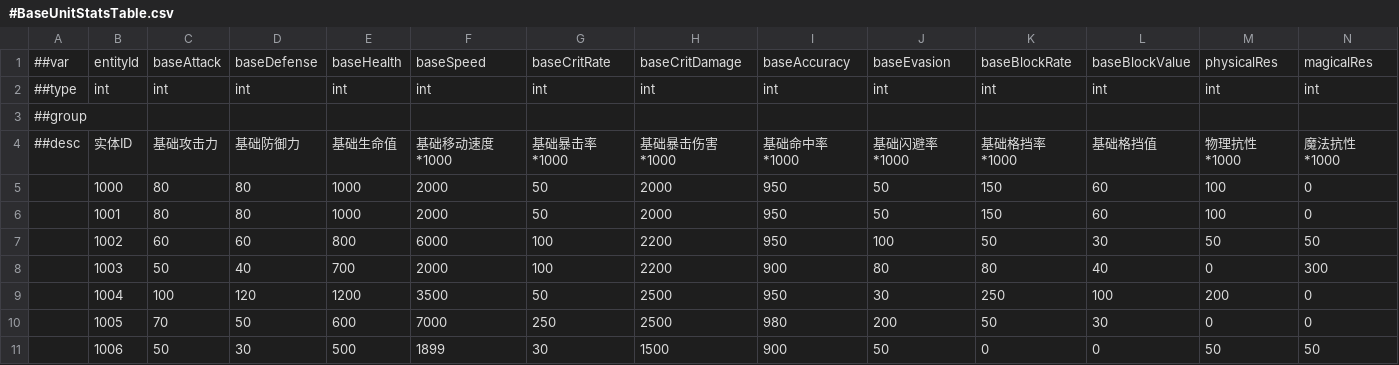
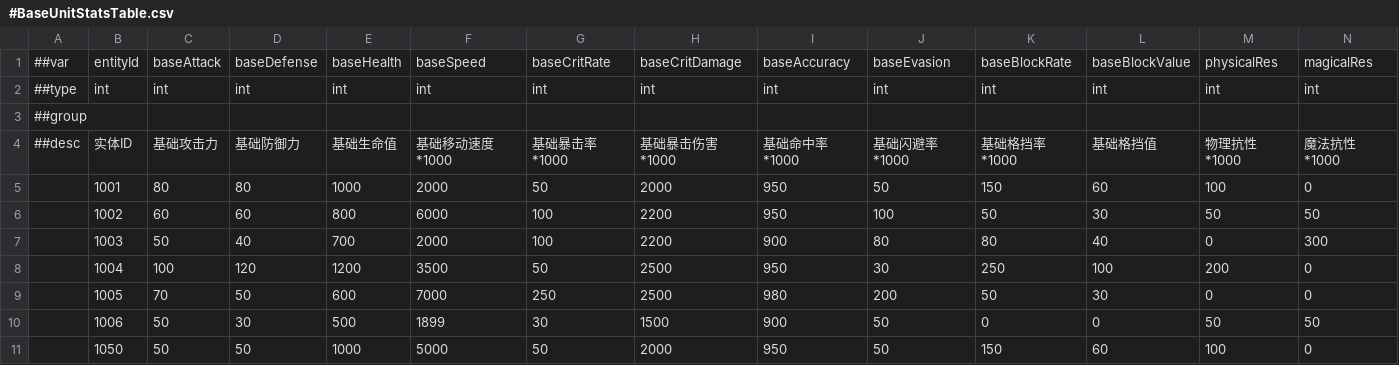
Before and after one commit to CeeLav/Astrum, a CSV file: AstrumConfig/Tables/Datas/BaseUnit/#BaseUnitStatsTable.csv, drawn as a sheet; only a part is shown; removed rows and columns are numbered as before the commit, all else as after; rows hold the shown columns only; the diff names each change by its address in the sheet, - before the commit and + after, or states it on an @@ line.

```diff
--- a/AstrumConfig/Tables/Datas/BaseUnit/#BaseUnitStatsTable.csv
+++ b/AstrumConfig/Tables/Datas/BaseUnit/#BaseUnitStatsTable.csv
-row 5:  | 1000 | 80 | 80 | 1000 | 2000 | 50 | 2000 | 950 | 50 | 150 | 60 | 100 | 0
+row 11:  | 1050 | 50 | 50 | 1000 | 5000 | 50 | 2000 | 950 | 50 | 150 | 60 | 100 | 0
```
Also changed, not shown: AstrumConfig/Tables/Datas/BaseUnit/#ActionTable.csv, AstrumConfig/Tables/Datas/BaseUnit/#BaseUnitModelTable.csv, 13 other files.
